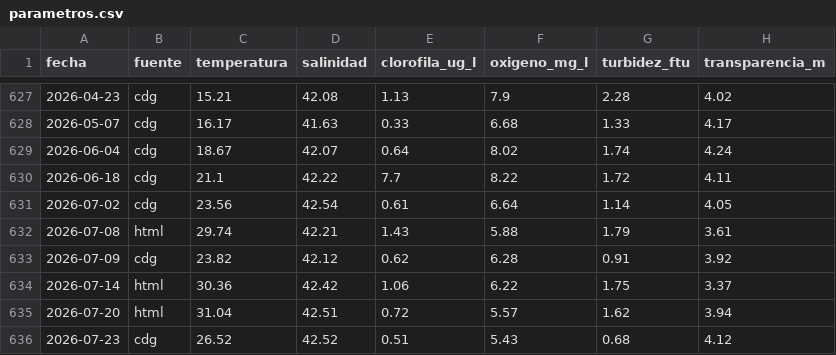
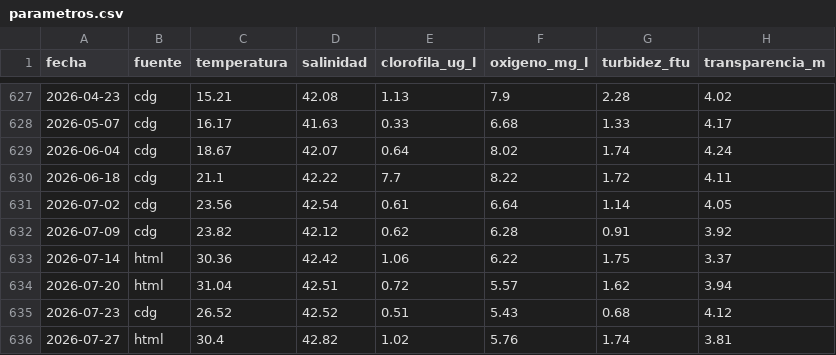
Before and after one commit to NataliaPmd/mar_menor_status, a CSV file: datos/parametros.csv, drawn as a sheet; only a part is shown, gaps mark what is left out; removed rows and columns are numbered as before the commit, all else as after; the diff names each change by its address in the sheet, - before the commit and + after, or states it on an @@ line.

```diff
--- a/datos/parametros.csv
+++ b/datos/parametros.csv
-row 632: 2026-07-08 | html | 29.74 | 42.21 | 1.43 | 5.88 | 1.79 | 3.61
+row 636: 2026-07-27 | html | 30.4 | 42.82 | 1.02 | 5.76 | 1.74 | 3.81
```
Also changed, not shown: datos/precipitacion.csv.
